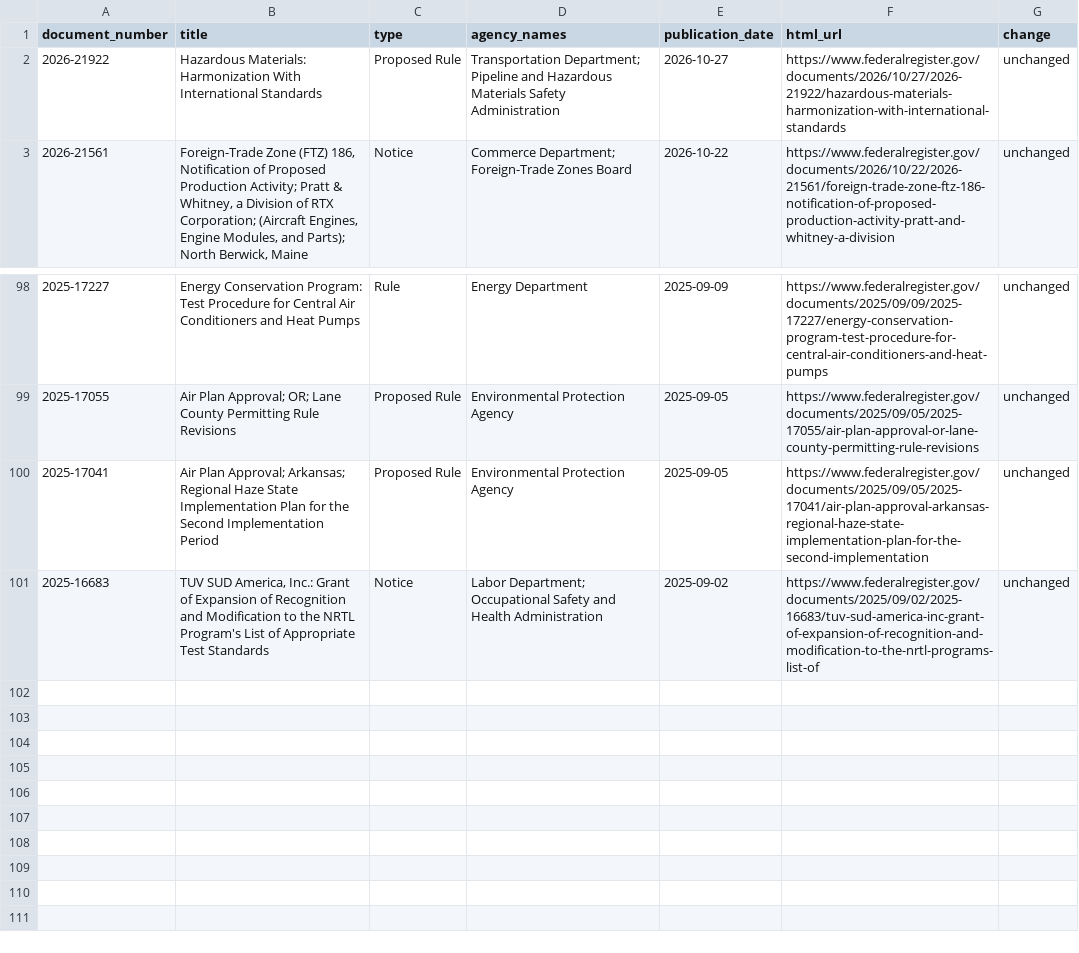
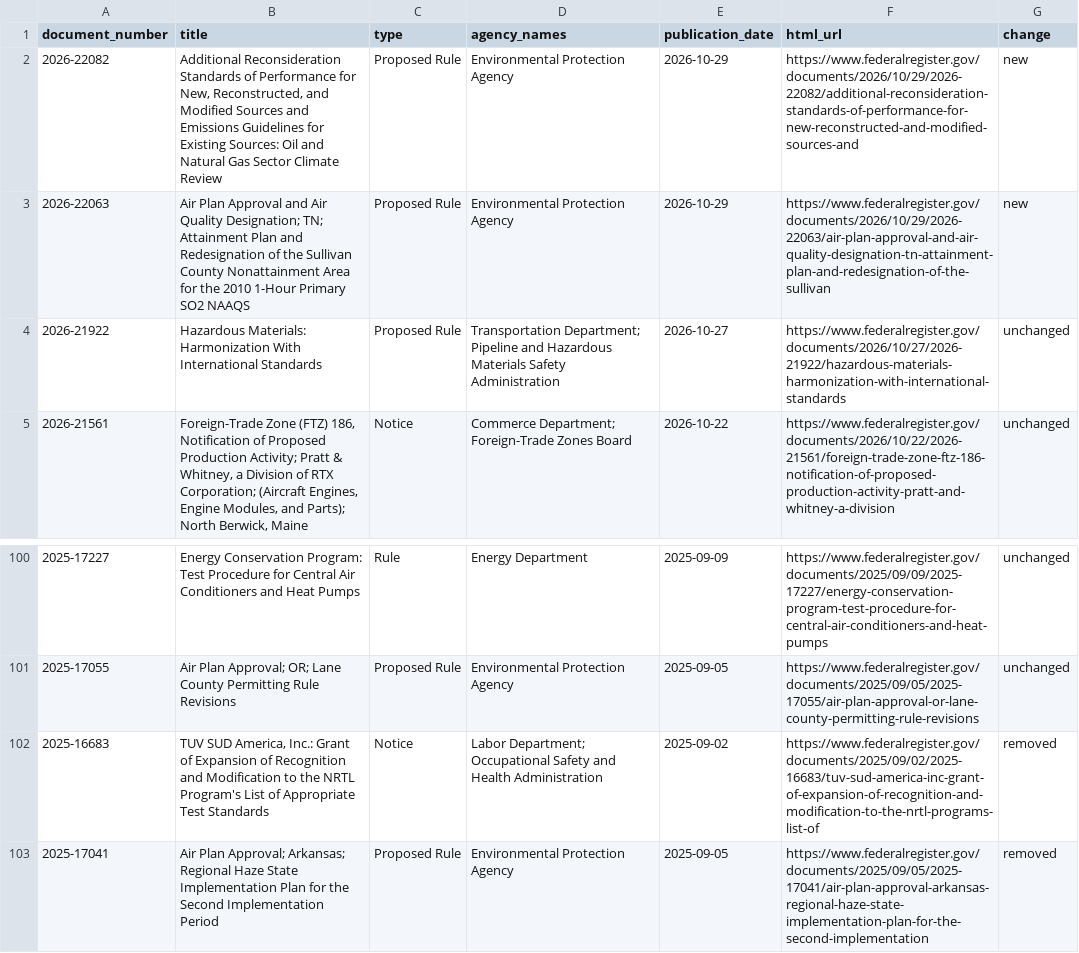
Before and after one commit to chasemeister-creator/demo-notice-tracker, a CSV file: sample_run.csv, drawn as a sheet; only a part is shown, gaps mark what is left out.

```diff
--- a/sample_run.csv
+++ b/sample_run.csv
@@ -1,2 +1,4 @@
 document_number,title,type,agency_names,publication_date,html_url,change
+2026-22082,"Additional Reconsideration Standards of Performance for New, Reconstructed, and Modified Sources and Emissions Guidelines for Existing Sources: Oil and Natural Gas Sector Climate Review",Proposed Rule,Environmental Protection Agency,2026-10-29,https://www.federalregister.gov/documents/2026/10/29/2026-22082/additional-reconsideration-standards-of-performance-for-new-reconstructed-and-modified-sources-and,new
+2026-22063,Air Plan Approval and Air Quality Designation; TN; Attainment Plan and Redesignation of the Sullivan County Nonattainment Area for the 2010 1-Hour Primary SO2 NAAQS,Proposed Rule,Environmental Protection Agency,2026-10-29,https://www.federalregister.gov/documents/2026/10/29/2026-22063/air-plan-approval-and-air-quality-designation-tn-attainment-plan-and-redesignation-of-the-sullivan,new
 2026-21922,Hazardous Materials: Harmonization With International Standards,Proposed Rule,Transportation Department; Pipeline and Hazardous Materials Safety Administration,2026-10-27,https://www.federalregister.gov/documents/2026/10/27/2026-21922/hazardous-materials-harmonization-with-international-standards,unchanged
@@ -99,3 +101,3 @@ document_number,title,type,agency_names,publication_date,html_url,change
 2025-17055,Air Plan Approval; OR; Lane County Permitting Rule Revisions,Proposed Rule,Environmental Protection Agency,2025-09-05,https://www.federalregister.gov/documents/2025/09/05/2025-17055/air-plan-approval-or-lane-county-permitting-rule-revisions,unchanged
-2025-17041,Air Plan Approval; Arkansas; Regional Haze State Implementation Plan for the Second Implementation Period,Proposed Rule,Environmental Protection Agency,2025-09-05,https://www.federalregister.gov/documents/2025/09/05/2025-17041/air-plan-approval-arkansas-regional-haze-state-implementation-plan-for-the-second-implementation,unchanged
-2025-16683,"TUV SUD America, Inc.: Grant of Expansion of Recognition and Modification to the NRTL Program's List of Appropriate Test Standards",Notice,Labor Department; Occupational Safety and Health Administration,2025-09-02,https://www.federalregister.gov/documents/2025/09/02/2025-16683/tuv-sud-america-inc-grant-of-expansion-of-recognition-and-modification-to-the-nrtl-programs-list-of,unchanged
+2025-16683,"TUV SUD America, Inc.: Grant of Expansion of Recognition and Modification to the NRTL Program's List of Appropriate Test Standards",Notice,Labor Department; Occupational Safety and Health Administration,2025-09-02,https://www.federalregister.gov/documents/2025/09/02/2025-16683/tuv-sud-america-inc-grant-of-expansion-of-recognition-and-modification-to-the-nrtl-programs-list-of,removed
+2025-17041,Air Plan Approval; Arkansas; Regional Haze State Implementation Plan for the Second Implementation Period,Proposed Rule,Environmental Protection Agency,2025-09-05,https://www.federalregister.gov/documents/2025/09/05/2025-17041/air-plan-approval-arkansas-regional-haze-state-implementation-plan-for-the-second-implementation,removed
```
Also changed, not shown: 1 other file.
